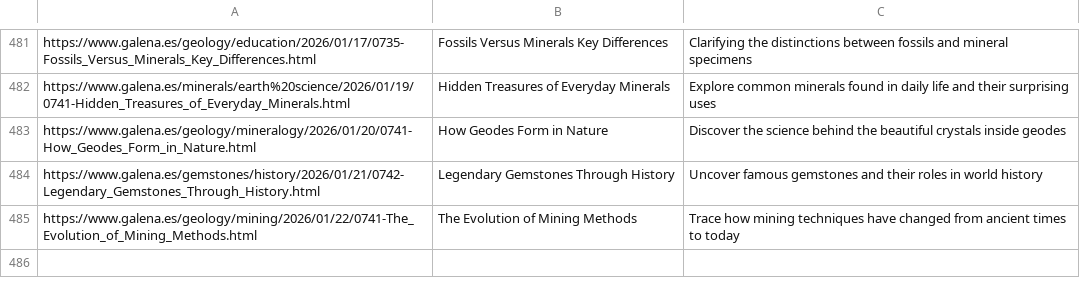
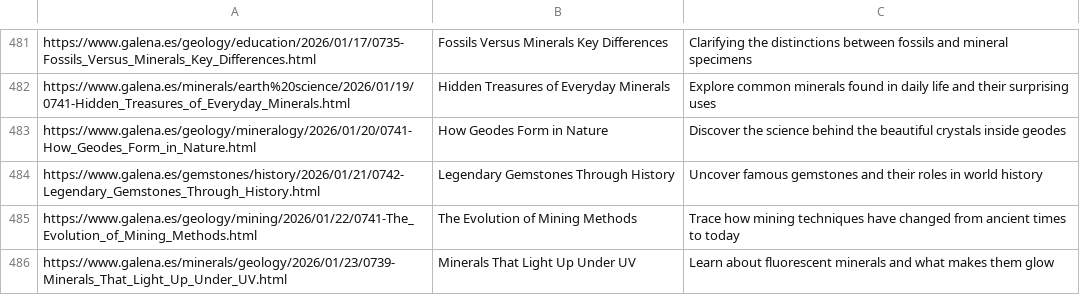
Before and after one commit to agigante80/galena_es, a CSV file: AI_content/list_of_ARCHIVED_topics.csv, drawn as a sheet; only a part is shown, gaps mark what is left out; the diff names each change by its address in the sheet, - before the commit and + after, or states it on an @@ line.

```diff
--- a/AI_content/list_of_ARCHIVED_topics.csv
+++ b/AI_content/list_of_ARCHIVED_topics.csv
+row 486: https://www.galena.es/minerals/geology/2026/01/23/0739-Minerals_That_Light_Up_Under_UV.html | Minerals That Light Up Under UV | Learn about fluorescent minerals and what makes them glow
```
Also changed, not shown: AI_content/list_of_NEW_topics.csv, 3 other files.
